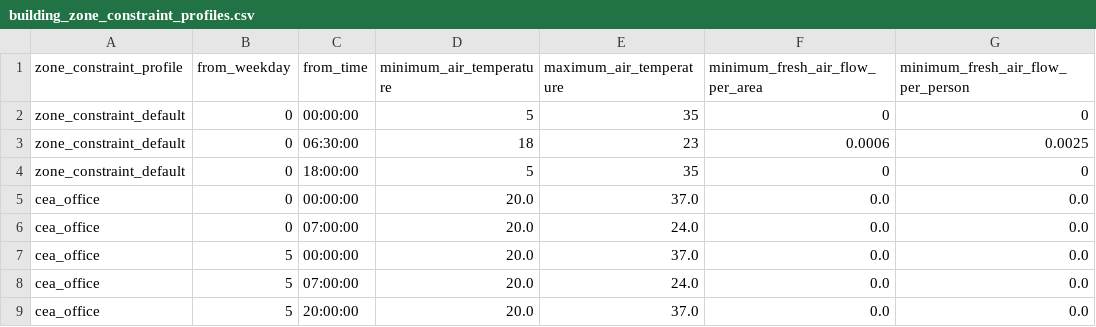
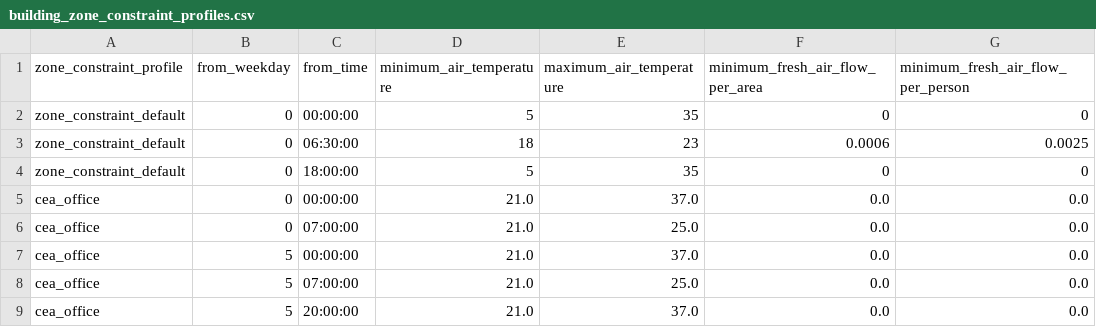
Before and after one commit to mesmo-dev/cobmo, a CSV file: data/building_zone_constraint_profiles.csv, drawn as a sheet; only a part is shown; the diff names each change by its address in the sheet, - before the commit and + after, or states it on an @@ line.

```diff
--- a/data/building_zone_constraint_profiles.csv
+++ b/data/building_zone_constraint_profiles.csv
-D5:D9 (minimum_air_temperature): 20.0
+D5:D9 (minimum_air_temperature): 21.0
-E6 (maximum_air_temperature): 24.0
+E6 (maximum_air_temperature): 25.0
-E8 (maximum_air_temperature): 24.0
+E8 (maximum_air_temperature): 25.0
```
Also changed, not shown: data/building_scenarios.csv.
